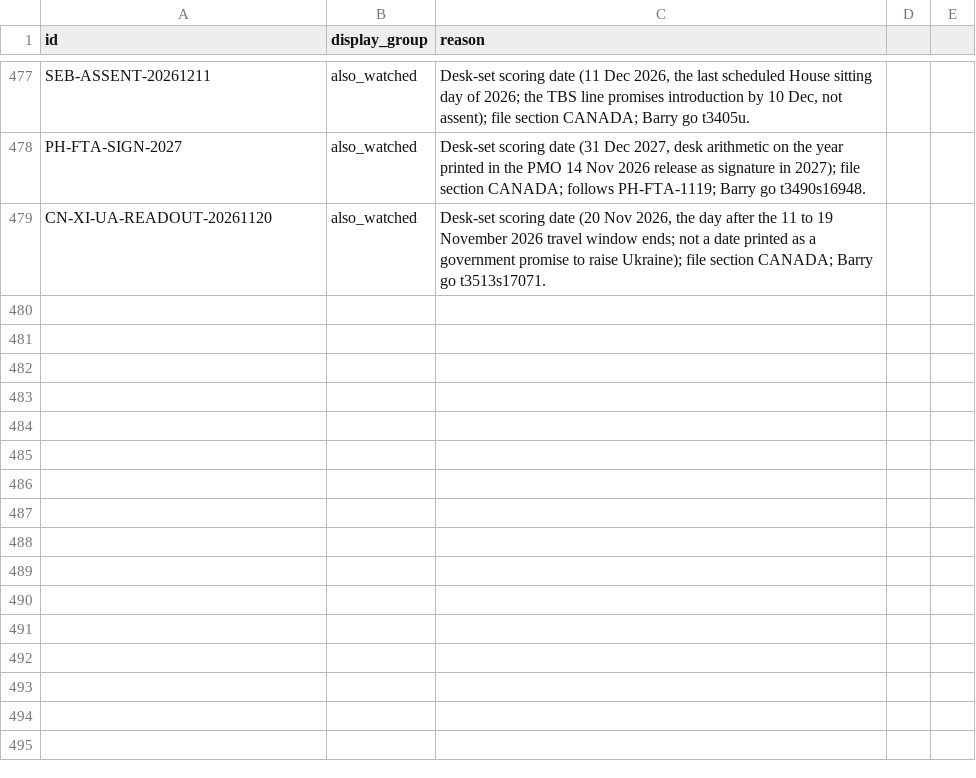
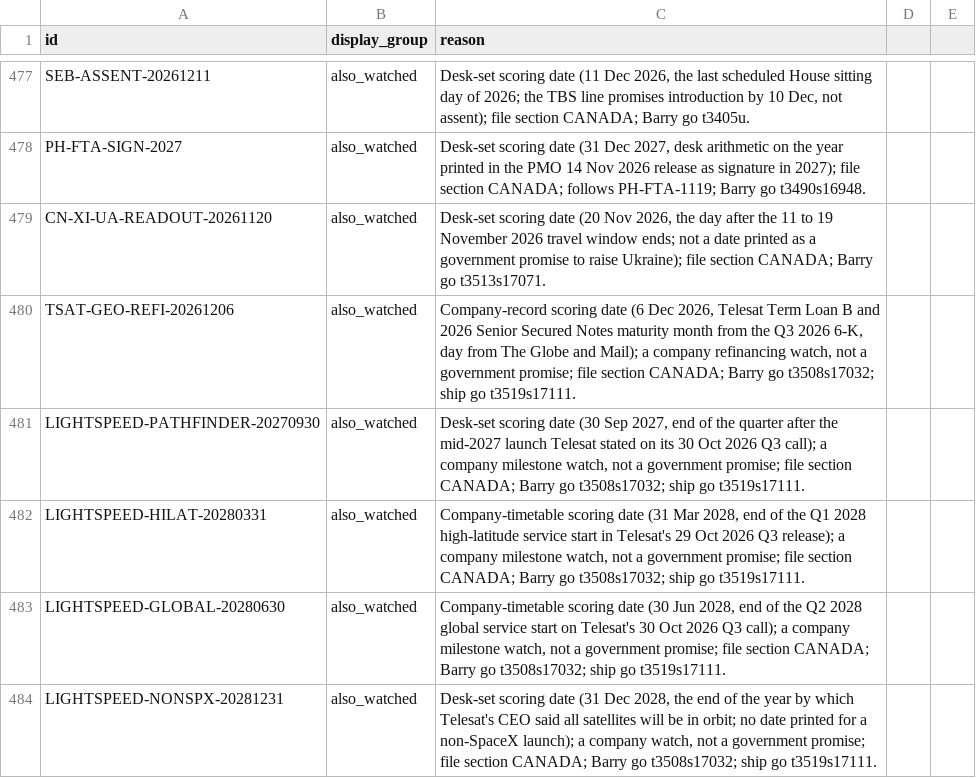
Before and after one commit to Citizenheldrecord/register, a CSV file: data/display-groups.csv, drawn as a sheet; only a part is shown, gaps mark what is left out.

```diff
--- a/data/display-groups.csv
+++ b/data/display-groups.csv
@@ -479 +479,6 @@ PH-FTA-SIGN-2027,also_watched,"Desk-set scoring date (31 Dec 2027, desk arithmet
 CN-XI-UA-READOUT-20261120,also_watched,"Desk-set scoring date (20 Nov 2026, the day after the 11 to 19 November 2026 travel window ends; not a date printed as a government promise to raise Ukraine); file section CANADA; Barry go t3513s17071."
+TSAT-GEO-REFI-20261206,also_watched,"Company-record scoring date (6 Dec 2026, Telesat Term Loan B and 2026 Senior Secured Notes maturity month from the Q3 2026 6-K, day from The Globe and Mail); a company refinancing watch, not a government promise; file section CANADA; Barry go t3508s17032; ship go t3519s17111."
+LIGHTSPEED-PATHFINDER-20270930,also_watched,"Desk-set scoring date (30 Sep 2027, end of the quarter after the mid-2027 launch Telesat stated on its 30 Oct 2026 Q3 call); a company milestone watch, not a government promise; file section CANADA; Barry go t3508s17032; ship go t3519s17111."
+LIGHTSPEED-HILAT-20280331,also_watched,"Company-timetable scoring date (31 Mar 2028, end of the Q1 2028 high-latitude service start in Telesat's 29 Oct 2026 Q3 release); a company milestone watch, not a government promise; file section CANADA; Barry go t3508s17032; ship go t3519s17111."
+LIGHTSPEED-GLOBAL-20280630,also_watched,"Company-timetable scoring date (30 Jun 2028, end of the Q2 2028 global service start on Telesat's 30 Oct 2026 Q3 call); a company milestone watch, not a government promise; file section CANADA; Barry go t3508s17032; ship go t3519s17111."
+LIGHTSPEED-NONSPX-20281231,also_watched,"Desk-set scoring date (31 Dec 2028, the end of the year by which Telesat's CEO said all satellites will be in orbit; no date printed for a non-SpaceX launch); a company watch, not a government promise; file section CANADA; Barry go t3508s17032; ship go t3519s17111."
```
Also changed, not shown: data/entries.csv, data/row-annotations.csv, 18 other files.
